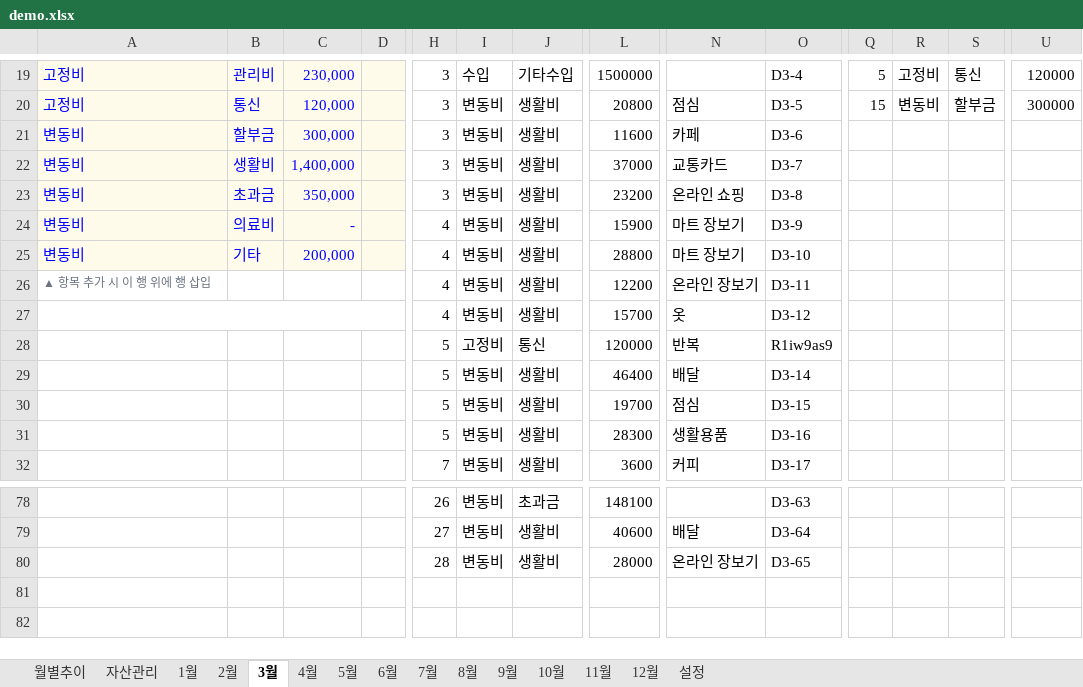
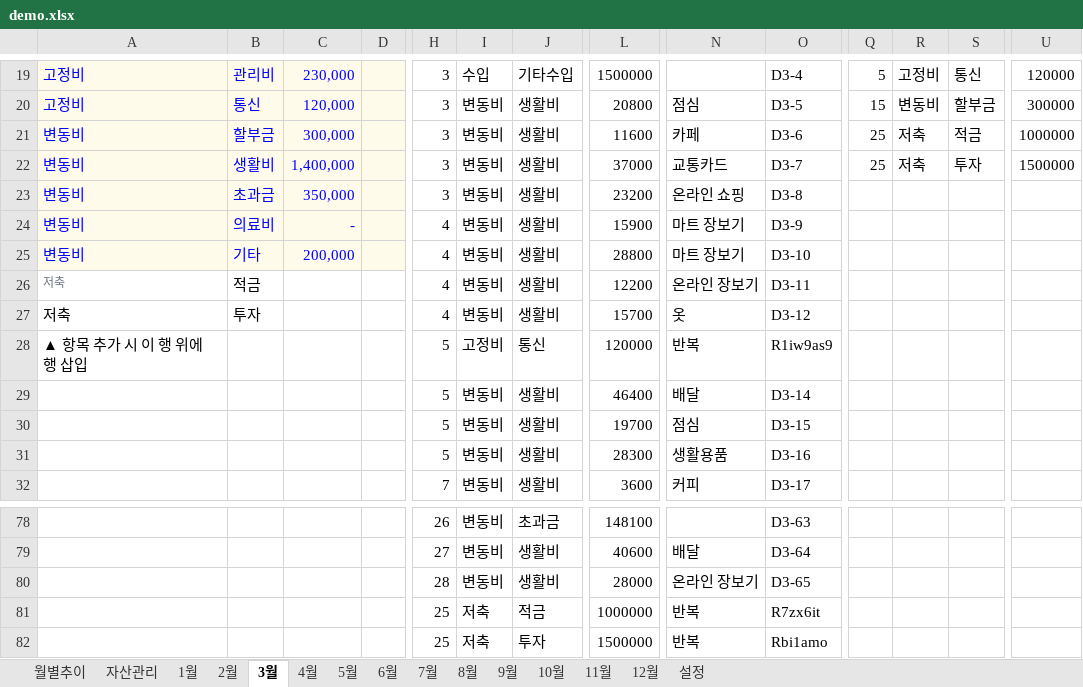
Before and after one commit to cham0919/AllLever-asset, an Excel workbook: demo.xlsx, sheet 3월, drawn as a sheet; only a part is shown, gaps mark what is left out; values as stored, in another font and other column widths than the file's, no borders; charts and pictures not drawn; removed rows and columns are numbered as before the commit, all else as after; rows hold the shown columns only; the diff names each change by its address in the sheet, - before the commit and + after, or states it on an @@ line.

```diff
--- a/demo.xlsx (sheet 3월)
+++ b/demo.xlsx (sheet 3월)
-Q21:Q22: (empty)
+Q21:Q22: 25
-R21:R22: (empty)
+R21:R22: 저축
-S21: (empty)
+S21: 적금
-U21: (empty)
+U21: 1000000
-S22: (empty)
+S22: 투자
-U22: (empty)
+U22: 1500000
-A26: ▲ 항목 추가 시 이 행 위에 행 삽입
+A26: 저축
-B26: (empty)
+B26: 적금
-A27: (empty)
+A27: 저축
-A27:D27 merged
-B27: (empty)
+B27: 투자
-A28: (empty)
+A28: ▲ 항목 추가 시 이 행 위에 행 삽입
+row 81:  |  |  |  | 25 | 저축 | 적금 | 1000000 | 반복 | R7zx6it
+row 82:  |  |  |  | 25 | 저축 | 투자 | 1500000 | 반복 | Rbi1amo
```
Also changed, not shown: sheet 2월, sheet 1월, sheet 4월, sheet 5월, sheet 6월, sheet 7월, 5 more sheets, demo2025.xlsx, template.xlsx, 12 other files.
